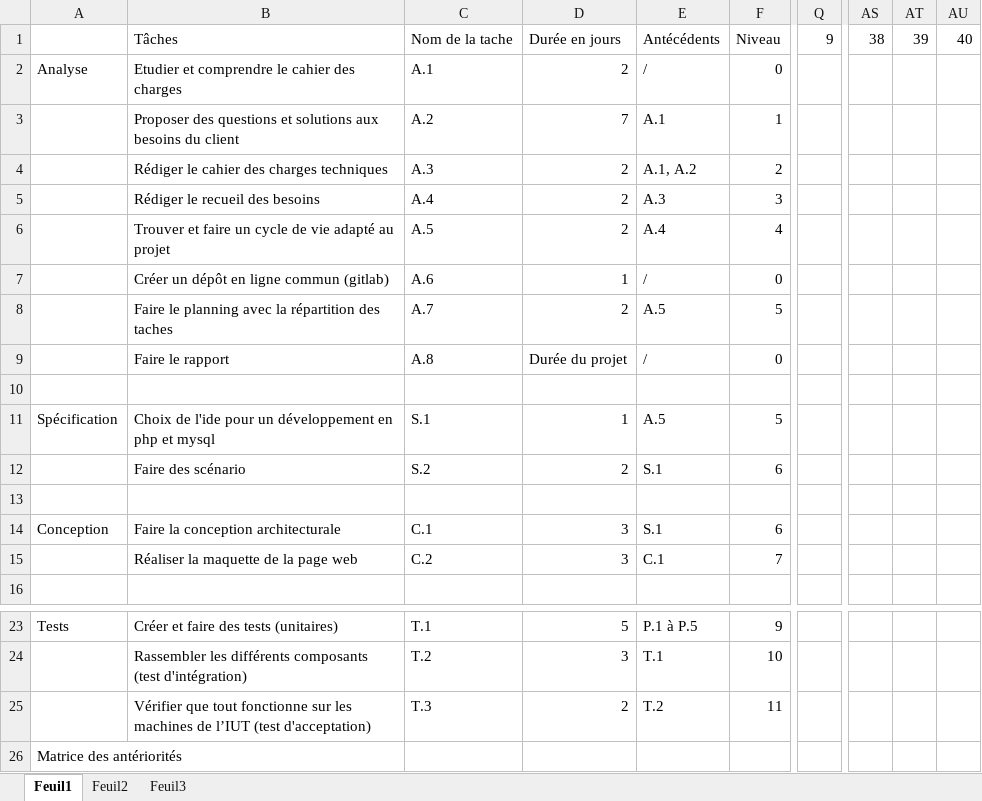
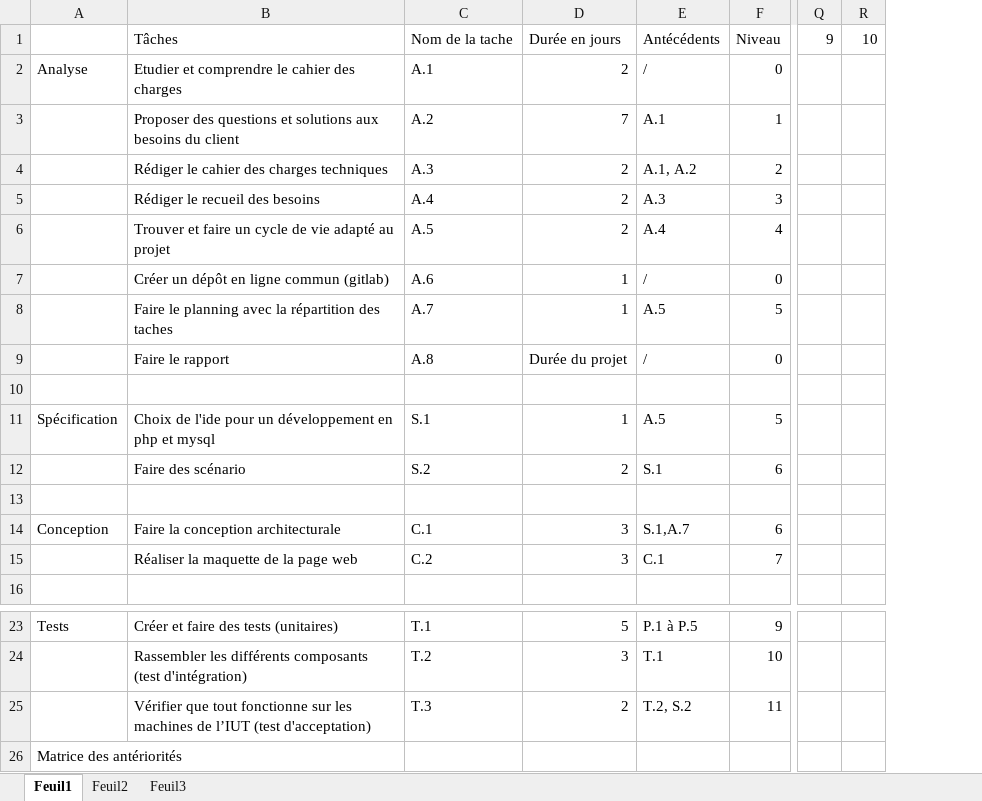
Before and after one commit to al3x6/devApp, an Excel workbook: Premier_Livrable/Document/Organisation/Matrice_GANTT.xlsx, sheet Feuil1, drawn as a sheet; only a part is shown, gaps mark what is left out; values as stored, in another font and other column widths than the file's, no cell formats; removed rows and columns are numbered as before the commit, all else as after; the diff names each change by its address in the sheet, - before the commit and + after, or states it on an @@ line.

Commit message:
Update Matrice_GANTT.xlsx

```diff
--- a/Premier_Livrable/Document/Organisation/Matrice_GANTT.xlsx (sheet Feuil1)
+++ b/Premier_Livrable/Document/Organisation/Matrice_GANTT.xlsx (sheet Feuil1)
+column R, row 1: 10
-column AS, row 1: 38
-column AT, row 1: 39
-column AU, row 1: 40
-D8: 2
+D8: 1
-E14: S.1
+E14: S.1,A.7
-E25: T.2
+E25: T.2, S.2
```
Also changed, not shown: cell formats.
